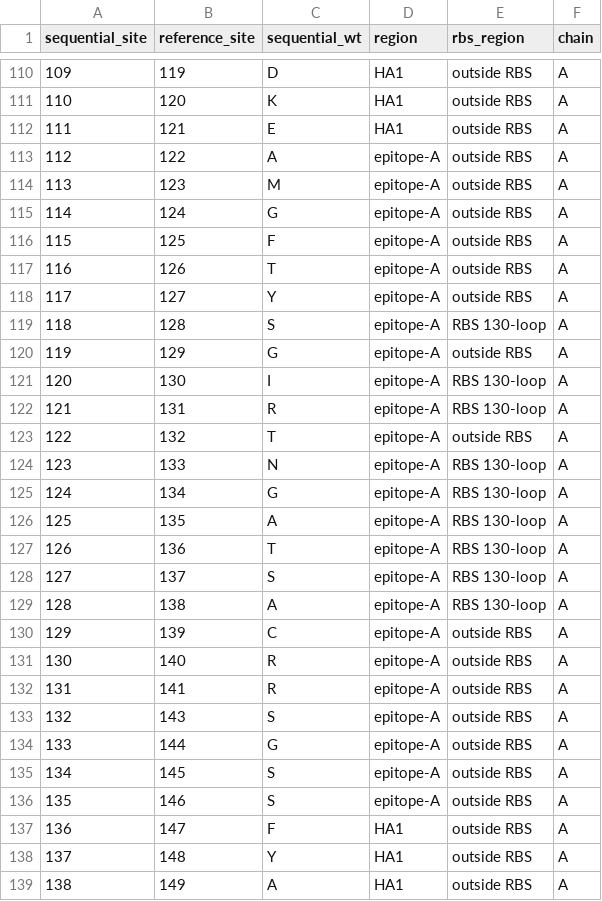
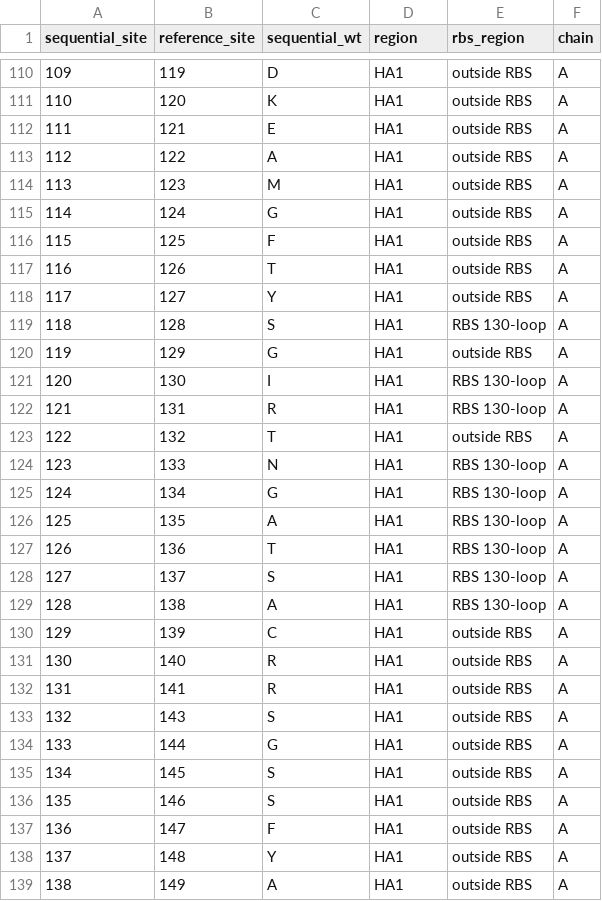
Before and after one commit to dms-vep/Flu_H7_Anhui13_DMS, a CSV file: data/site_numbering_map.csv, drawn as a sheet; only a part is shown, gaps mark what is left out; the diff covers the shown part only.

```diff
--- a/data/site_numbering_map.csv
+++ b/data/site_numbering_map.csv
@@ -112,26 +112,26 @@ sequential_site,reference_site,sequential_wt,region,rbs_region,chain
 111,121,E,HA1,outside RBS,A
-112,122,A,epitope-A,outside RBS,A
-113,123,M,epitope-A,outside RBS,A
-114,124,G,epitope-A,outside RBS,A
-115,125,F,epitope-A,outside RBS,A
-116,126,T,epitope-A,outside RBS,A
-117,127,Y,epitope-A,outside RBS,A
-118,128,S,epitope-A,RBS 130-loop,A
-119,129,G,epitope-A,outside RBS,A
-120,130,I,epitope-A,RBS 130-loop,A
-121,131,R,epitope-A,RBS 130-loop,A
-122,132,T,epitope-A,outside RBS,A
-123,133,N,epitope-A,RBS 130-loop,A
-124,134,G,epitope-A,RBS 130-loop,A
-125,135,A,epitope-A,RBS 130-loop,A
-126,136,T,epitope-A,RBS 130-loop,A
-127,137,S,epitope-A,RBS 130-loop,A
-128,138,A,epitope-A,RBS 130-loop,A
-129,139,C,epitope-A,outside RBS,A
-130,140,R,epitope-A,outside RBS,A
-131,141,R,epitope-A,outside RBS,A
-132,143,S,epitope-A,outside RBS,A
-133,144,G,epitope-A,outside RBS,A
-134,145,S,epitope-A,outside RBS,A
-135,146,S,epitope-A,outside RBS,A
+112,122,A,HA1,outside RBS,A
+113,123,M,HA1,outside RBS,A
+114,124,G,HA1,outside RBS,A
+115,125,F,HA1,outside RBS,A
+116,126,T,HA1,outside RBS,A
+117,127,Y,HA1,outside RBS,A
+118,128,S,HA1,RBS 130-loop,A
+119,129,G,HA1,outside RBS,A
+120,130,I,HA1,RBS 130-loop,A
+121,131,R,HA1,RBS 130-loop,A
+122,132,T,HA1,outside RBS,A
+123,133,N,HA1,RBS 130-loop,A
+124,134,G,HA1,RBS 130-loop,A
+125,135,A,HA1,RBS 130-loop,A
+126,136,T,HA1,RBS 130-loop,A
+127,137,S,HA1,RBS 130-loop,A
+128,138,A,HA1,RBS 130-loop,A
+129,139,C,HA1,outside RBS,A
+130,140,R,HA1,outside RBS,A
+131,141,R,HA1,outside RBS,A
+132,143,S,HA1,outside RBS,A
+133,144,G,HA1,outside RBS,A
+134,145,S,HA1,outside RBS,A
+135,146,S,HA1,outside RBS,A
 136,147,F,HA1,outside RBS,A
```
Also changed, not shown: 122 edited cells elsewhere in this file.
